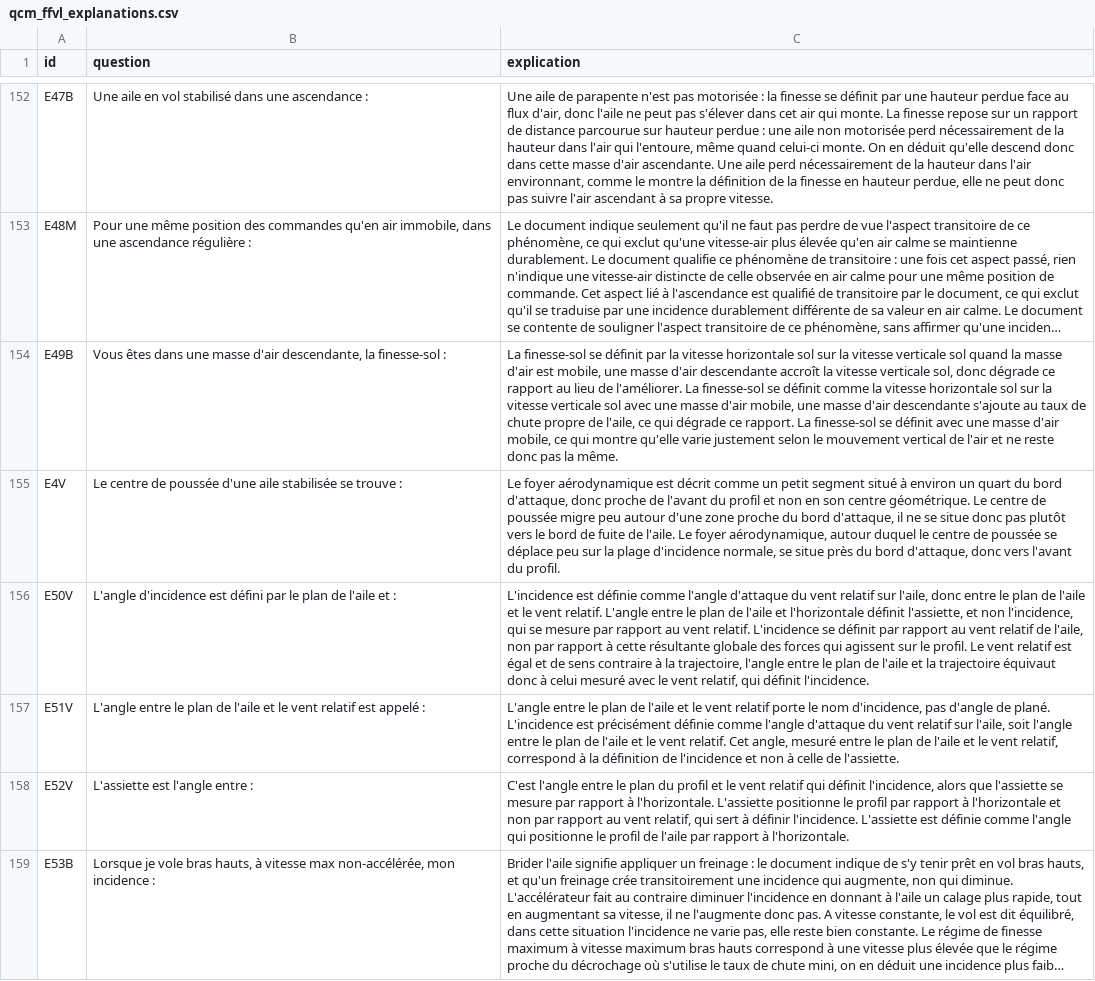
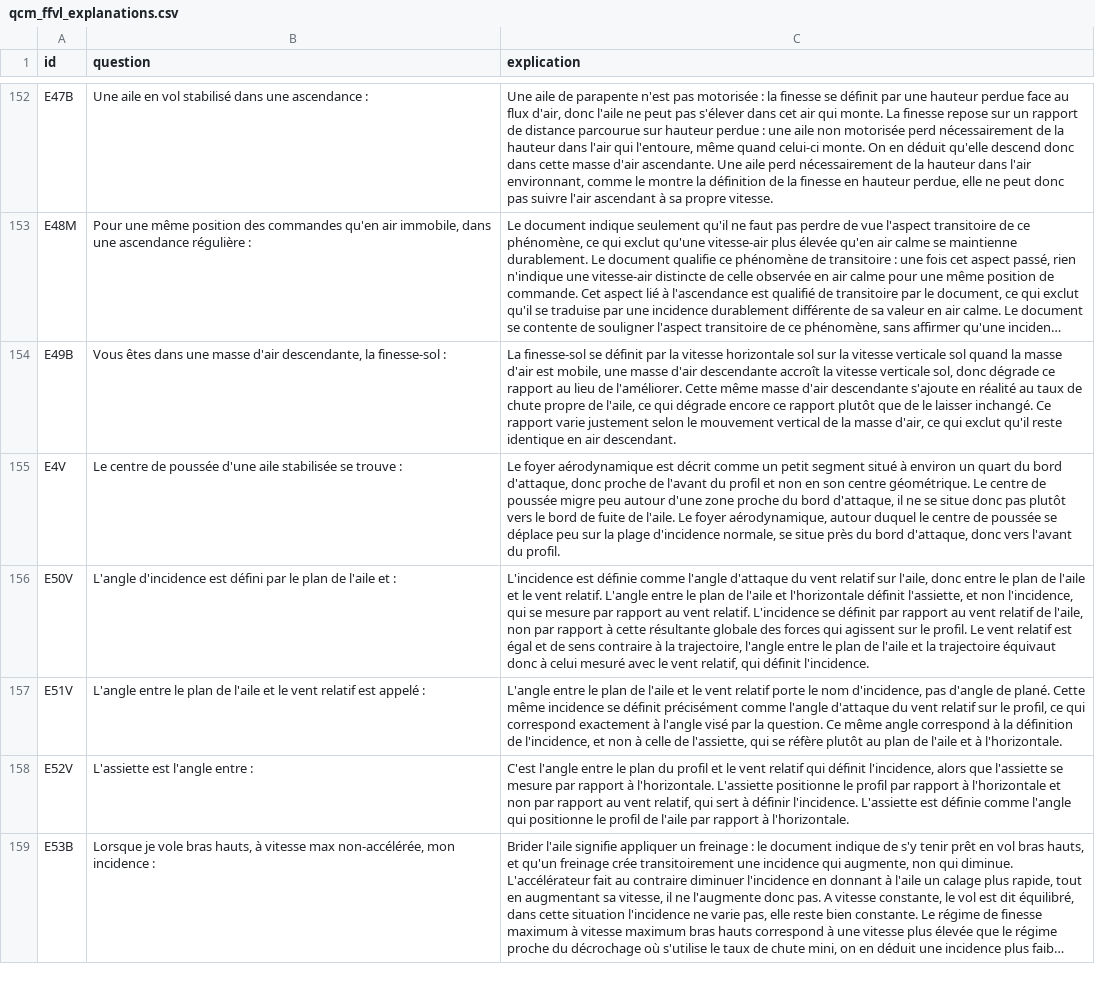
Before and after one commit to urbamax/AssistantParapente, a CSV file: js/data/qcm_ffvl_explanations.csv, drawn as a sheet; only a part is shown, gaps mark what is left out; long unchanged cells end in …; the diff covers the shown part only; the diff names each change by its address in the sheet, - before the commit and + after, or states it on an @@ line.

```diff
--- a/js/data/qcm_ffvl_explanations.csv
+++ b/js/data/qcm_ffvl_explanations.csv
-C154 (explication): …de l'améliorer. La finesse-sol se définit comme la vitesse horizontale sol sur la vitesse verticale sol avec une masse d'air mobile, une masse d'air descendante s'ajoute au taux de chute propre de l'aile, ce qui dégrade ce rapport. La finesse-sol se définit avec une masse d'air mobile, ce qui montre qu'elle varie justement selon le mouvement vertical de l'air et ne reste donc pas la même.
+C154 (explication): …de l'améliorer. Cette même masse d'air descendante s'ajoute en réalité au taux de chute propre de l'aile, ce qui dégrade encore ce rapport plutôt que de le laisser inchangé. Ce rapport varie justement selon le mouvement vertical de la masse d'air, ce qui exclut qu'il reste identique en air descendant.
-C157 (explication): …de plané. L'incidence est précisément définie comme l'angle d'attaque du vent relatif sur l'aile, soit l'angle entre le plan de l'aile et le vent relatif. Cet angle, mesuré entre le plan de l'aile et le vent relatif, correspond à la définition de l'incidence et non à celle de l'assiette.
+C157 (explication): …de plané. Cette même incidence se définit précisément comme l'angle d'attaque du vent relatif sur le profil, ce qui correspond exactement à l'angle visé par la question. Ce même angle correspond à la définition de l'incidence, et non à celle de l'assiette, qui se réfère plutôt au plan de l'aile et à l'horizontale.
```
Also changed, not shown: 68 edited cells elsewhere in this file.
